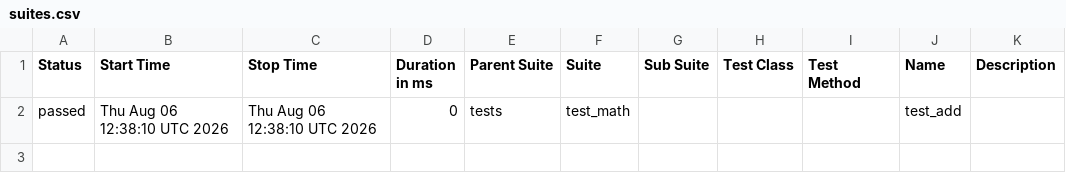
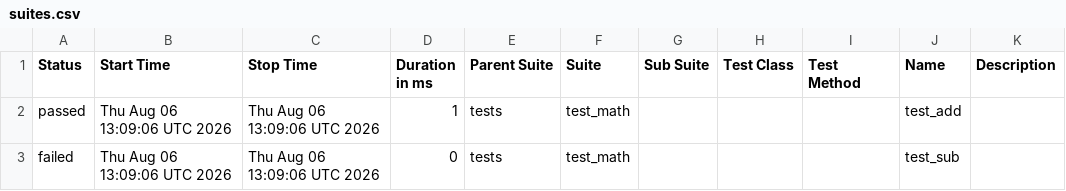
Before and after one commit to Angele265/python_github_action, a CSV file: data/suites.csv, drawn as a sheet.

```diff
--- a/data/suites.csv
+++ b/data/suites.csv
@@ -1,2 +1,3 @@
 "Status","Start Time","Stop Time","Duration in ms","Parent Suite","Suite","Sub Suite","Test Class","Test Method","Name","Description"
-"passed","Thu Aug 06 12:38:10 UTC 2026","Thu Aug 06 12:38:10 UTC 2026","0","tests","test_math","","","","test_add",""
+"passed","Thu Aug 06 13:09:06 UTC 2026","Thu Aug 06 13:09:06 UTC 2026","1","tests","test_math","","","","test_add",""
+"failed","Thu Aug 06 13:09:06 UTC 2026","Thu Aug 06 13:09:06 UTC 2026","0","tests","test_math","","","","test_sub",""
```
Also changed, not shown: 29 other files.
